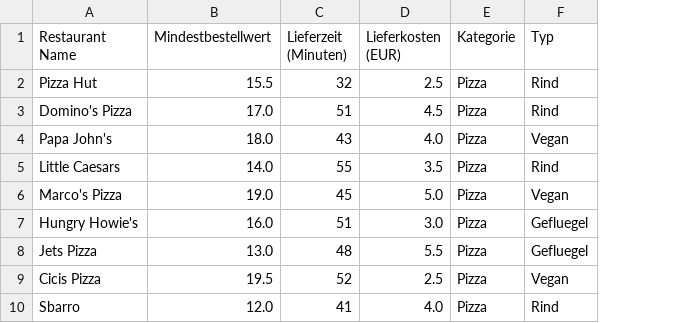
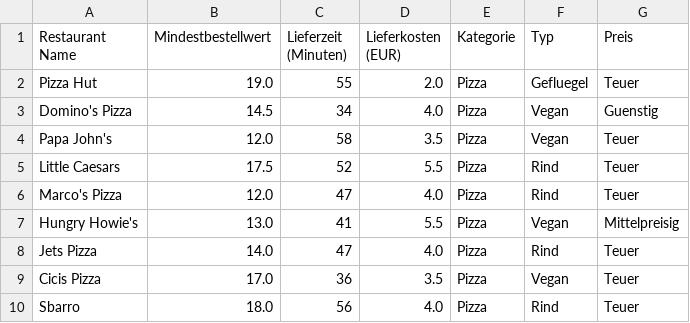
Before and after one commit to RamsesTuerk/Lieferservice, a CSV file: Datenbanken/pizza_restaurants.csv, drawn as a sheet; only a part is shown; the diff covers the shown part only; the diff names each change by its address in the sheet, - before the commit and + after, or states it on an @@ line.

```diff
--- a/Datenbanken/pizza_restaurants.csv
+++ b/Datenbanken/pizza_restaurants.csv
+column G (Preis), rows 2-10: Teuer | Guenstig | Teuer | Teuer | Teuer | Mittelpreisig | Teuer | Teuer | Teuer
-B2 (Mindestbestellwert): 15.5
+B2 (Mindestbestellwert): 19.0
-C2 (Lieferzeit (Minuten)): 32
+C2 (Lieferzeit (Minuten)): 55
-D2 (Lieferkosten (EUR)): 2.5
+D2 (Lieferkosten (EUR)): 2.0
-F2 (Typ): Rind
+F2 (Typ): Gefluegel
-B3 (Mindestbestellwert): 17.0
+B3 (Mindestbestellwert): 14.5
-C3 (Lieferzeit (Minuten)): 51
+C3 (Lieferzeit (Minuten)): 34
-D3 (Lieferkosten (EUR)): 4.5
+D3 (Lieferkosten (EUR)): 4.0
-F3 (Typ): Rind
+F3 (Typ): Vegan
-B4 (Mindestbestellwert): 18.0
+B4 (Mindestbestellwert): 12.0
-C4 (Lieferzeit (Minuten)): 43
+C4 (Lieferzeit (Minuten)): 58
-D4 (Lieferkosten (EUR)): 4.0
+D4 (Lieferkosten (EUR)): 3.5
-B5 (Mindestbestellwert): 14.0
+B5 (Mindestbestellwert): 17.5
-C5 (Lieferzeit (Minuten)): 55
+C5 (Lieferzeit (Minuten)): 52
-D5 (Lieferkosten (EUR)): 3.5
+D5 (Lieferkosten (EUR)): 5.5
-B6 (Mindestbestellwert): 19.0
+B6 (Mindestbestellwert): 12.0
-C6 (Lieferzeit (Minuten)): 45
+C6 (Lieferzeit (Minuten)): 47
-D6 (Lieferkosten (EUR)): 5.0
+D6 (Lieferkosten (EUR)): 4.0
-F6 (Typ): Vegan
+F6 (Typ): Rind
-B7 (Mindestbestellwert): 16.0
+B7 (Mindestbestellwert): 13.0
-C7 (Lieferzeit (Minuten)): 51
+C7 (Lieferzeit (Minuten)): 41
-D7 (Lieferkosten (EUR)): 3.0
+D7 (Lieferkosten (EUR)): 5.5
-F7 (Typ): Gefluegel
+F7 (Typ): Vegan
-B8 (Mindestbestellwert): 13.0
+B8 (Mindestbestellwert): 14.0
-C8 (Lieferzeit (Minuten)): 48
+C8 (Lieferzeit (Minuten)): 47
-D8 (Lieferkosten (EUR)): 5.5
+D8 (Lieferkosten (EUR)): 4.0
-F8 (Typ): Gefluegel
+F8 (Typ): Rind
-B9 (Mindestbestellwert): 19.5
+B9 (Mindestbestellwert): 17.0
-C9 (Lieferzeit (Minuten)): 52
+C9 (Lieferzeit (Minuten)): 36
-D9 (Lieferkosten (EUR)): 2.5
+D9 (Lieferkosten (EUR)): 3.5
-B10 (Mindestbestellwert): 12.0
+B10 (Mindestbestellwert): 18.0
-C10 (Lieferzeit (Minuten)): 41
+C10 (Lieferzeit (Minuten)): 56
```
Also changed, not shown: 110 edited cells elsewhere in this file, Datenbanken/burger_restaurants.csv, Datenbanken/restaurants_all.csv, 9 other files.
